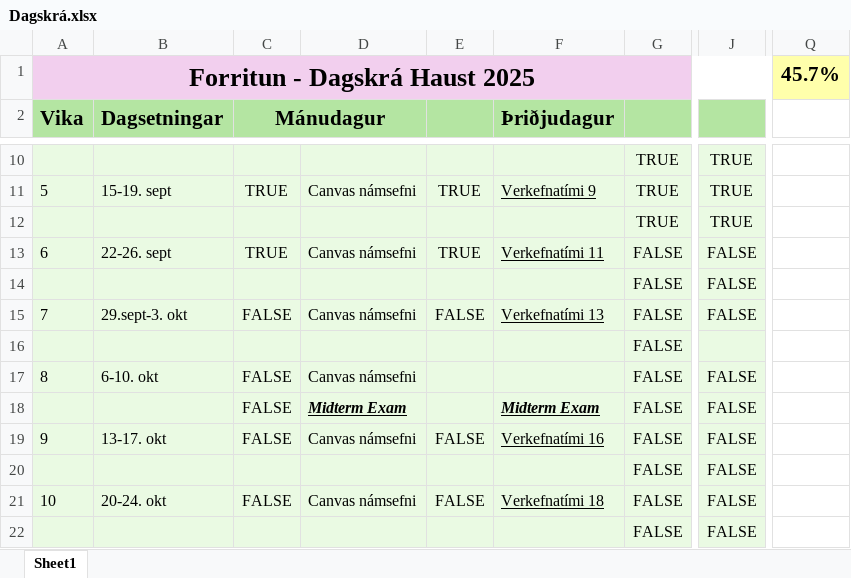
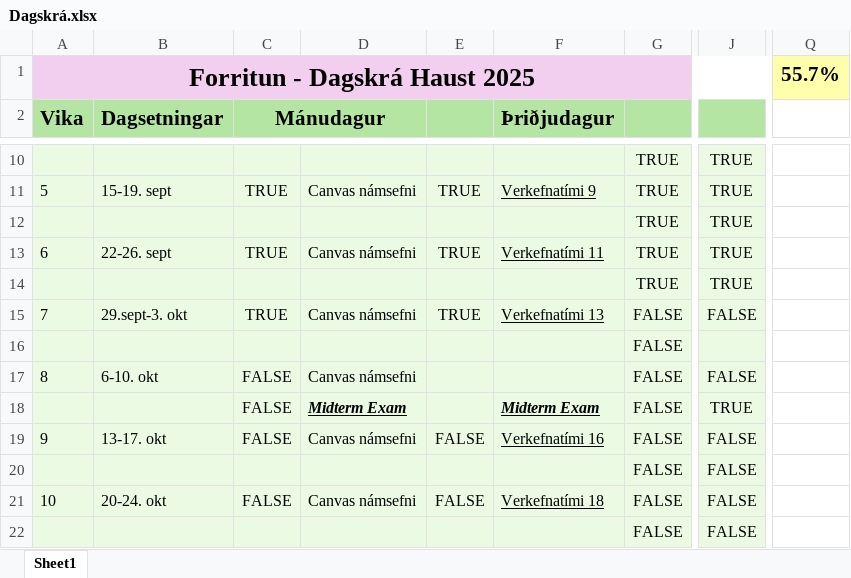
Before and after one commit to JBT13/f_h_Python, an Excel workbook: Dagskrá.xlsx, sheet Sheet1, drawn as a sheet; only a part is shown, gaps mark what is left out; values as stored, in another font and other column widths than the file's, no borders; the diff names each change by its address in the sheet, - before the commit and + after, or states it on an @@ line.

```diff
--- a/Dagskrá.xlsx (sheet Sheet1)
+++ b/Dagskrá.xlsx (sheet Sheet1)
-Q1: 45.7%
+Q1: 55.7%
-G13:G14: FALSE
+G13:G14: TRUE
-J13:J14: FALSE
+J13:J14: TRUE
-C15 (Mánudagur): FALSE
+C15 (Mánudagur): TRUE
-E15: FALSE
+E15: TRUE
-J18: FALSE
+J18: TRUE
```
Also changed, not shown: 16 other files.
